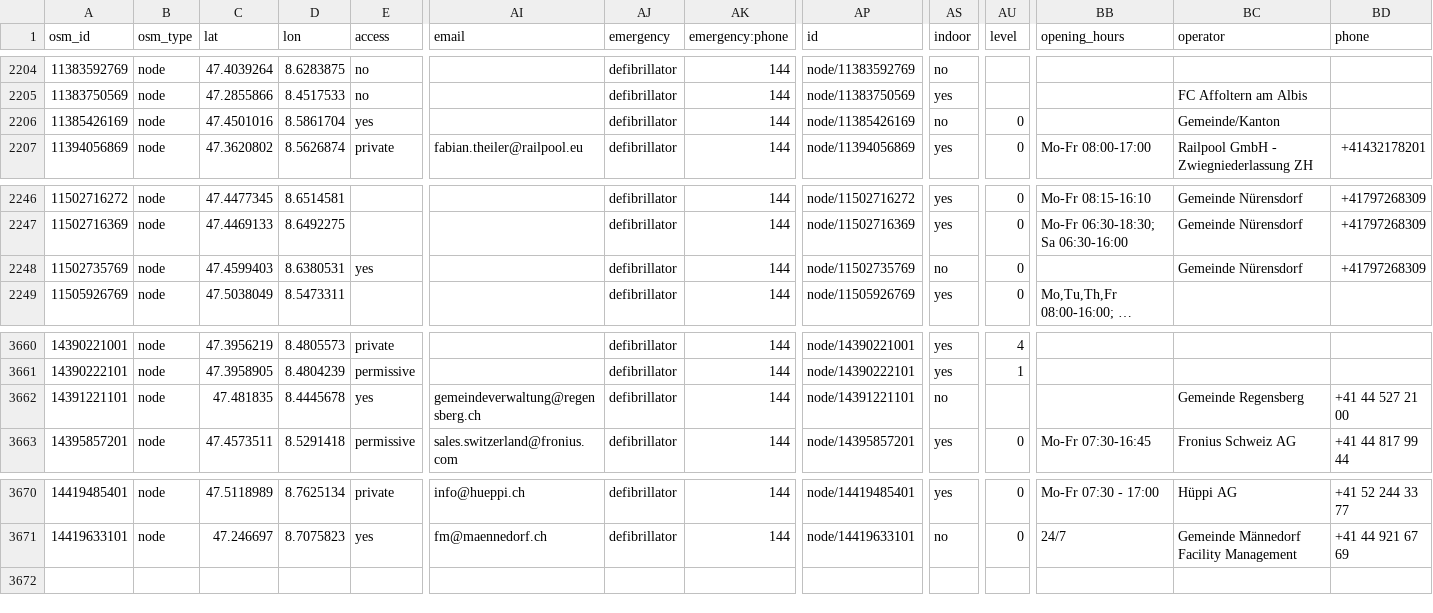
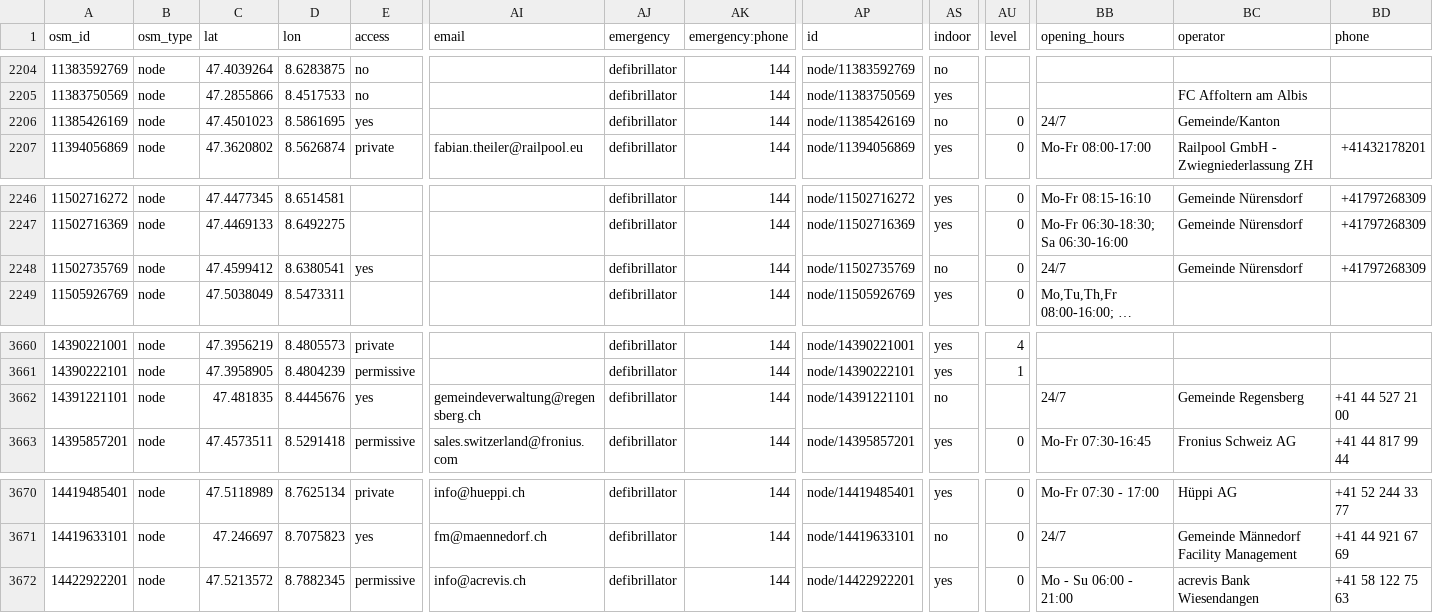
Before and after one commit to defikarte/defi_data, a CSV file: data/csv/defis_kt_zh.csv, drawn as a sheet; only a part is shown, gaps mark what is left out; long unchanged cells end in …; rows hold the shown columns only; the diff names each change by its address in the sheet, - before the commit and + after, or states it on an @@ line.

```diff
--- a/data/csv/defis_kt_zh.csv
+++ b/data/csv/defis_kt_zh.csv
-C2206 (lat): 47.4501016
+C2206 (lat): 47.4501023
-D2206 (lon): 8.5861704
+D2206 (lon): 8.5861695
-BB2206 (opening_hours): (empty)
+BB2206 (opening_hours): 24/7
-C2248 (lat): 47.4599403
+C2248 (lat): 47.4599412
-D2248 (lon): 8.6380531
+D2248 (lon): 8.6380541
-BB2248 (opening_hours): (empty)
+BB2248 (opening_hours): 24/7
-D3662 (lon): 8.4445678
+D3662 (lon): 8.4445676
-BB3662 (opening_hours): (empty)
+BB3662 (opening_hours): 24/7
+row 3672: 14422922201 | node | 47.5213572 | 8.7882345 | permissive | info@acrevis.ch | defibrillator | 144 | node/14422922201 | yes | 0 | Mo - Su 06:00 - 21:00 | acrevis Bank Wiesendangen | +41 58 122 75 63
```
Also changed, not shown: data/csv/defis_dispo_knzsg.csv, data/csv/defis_dispo_luks.csv, 11 other files.
